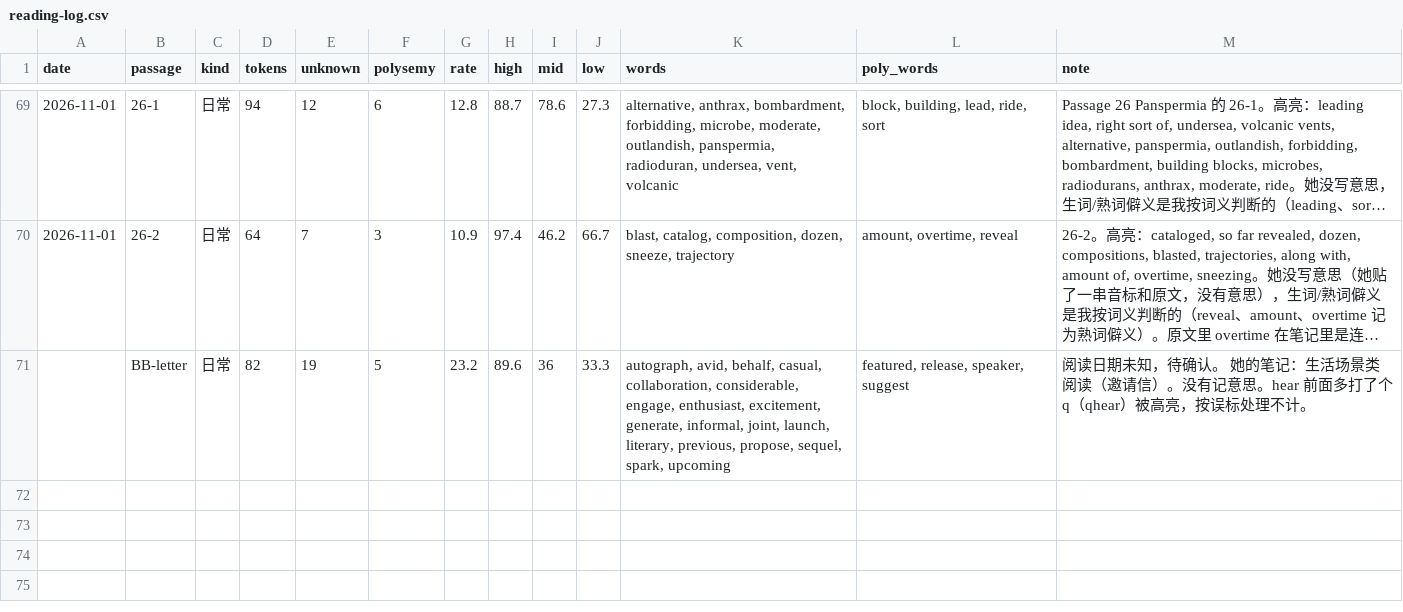
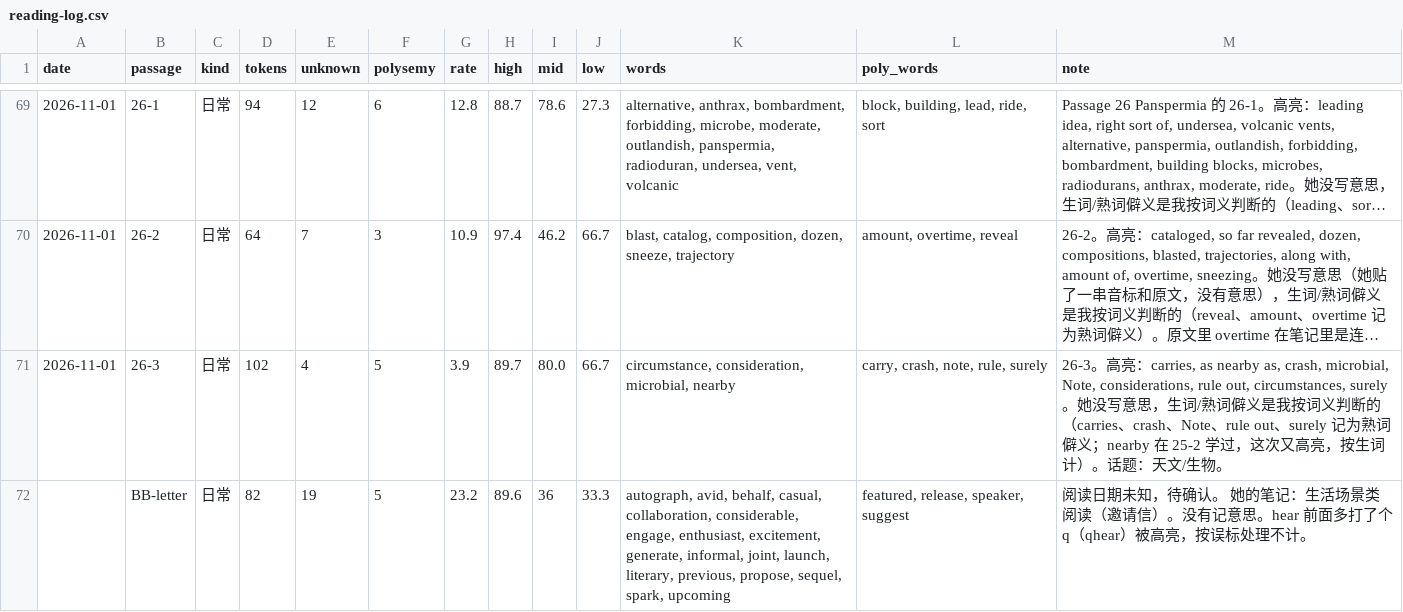
Before and after one commit to nomuhoshi/study-english-TOEFL, a CSV file: TOEFL/data/reading-log.csv, drawn as a sheet; only a part is shown, gaps mark what is left out; long unchanged cells end in …; the diff names each change by its address in the sheet, - before the commit and + after, or states it on an @@ line.

```diff
--- a/TOEFL/data/reading-log.csv
+++ b/TOEFL/data/reading-log.csv
+row 71: 2026-11-01 | 26-3 | 日常 | 102 | 4 | 5 | 3.9 | 89.7 | 80.0 | 66.7 | circumstance, consideration, microbial, nearby | carry, crash, note, rule, surely | 26-3。高亮：carries, as nearby as, crash, microbial, Note, considerations, rule out, circumstances, surely。她没写意思，生词/熟词僻义是我按词义判断的（carries、crash、Note、rule out、surely 记为熟词僻义；nearby 在 25-2 学过，这次又高亮，按生词计）。话题：天文/生物。
```
Also changed, not shown: 1 other file.
